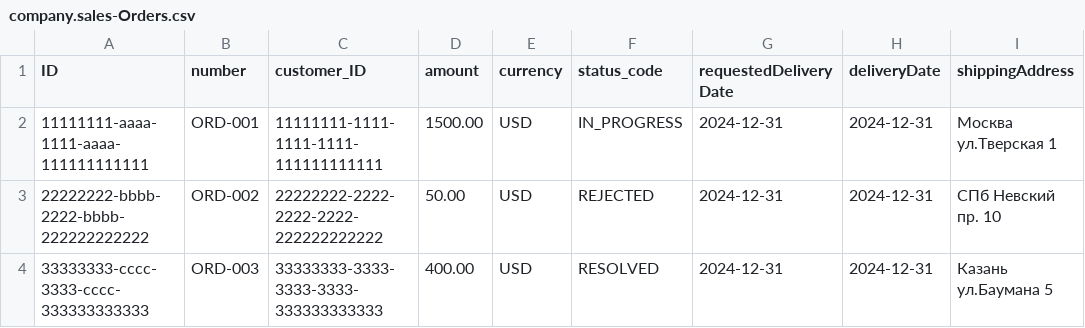
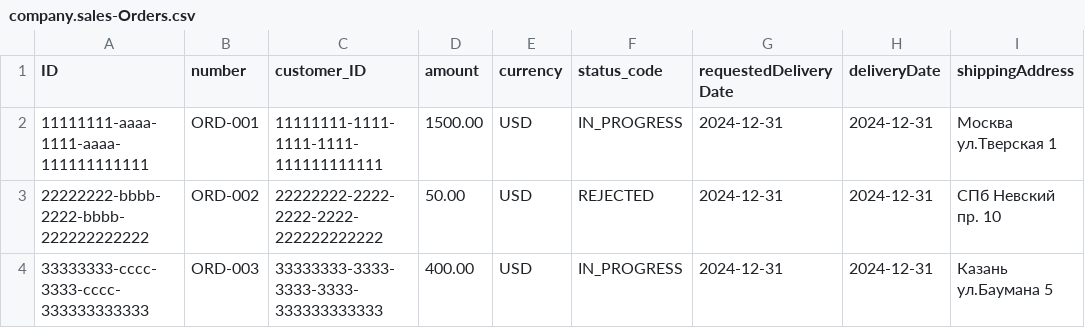
Before and after one commit to Sheldyon/orders-proj, a CSV file: db/data/company.sales-Orders.csv, drawn as a sheet; only a part is shown; the diff names each change by its address in the sheet, - before the commit and + after, or states it on an @@ line.

```diff
--- a/db/data/company.sales-Orders.csv
+++ b/db/data/company.sales-Orders.csv
-F4 (status_code): RESOLVED
+F4 (status_code): IN_PROGRESS
```
Also changed, not shown: db/data/company.sales-OrderItems.csv, 32 other files.
